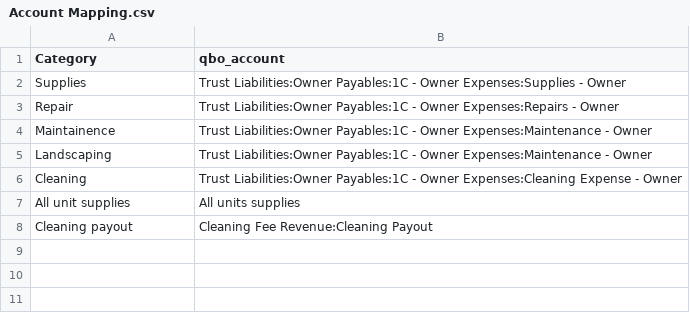
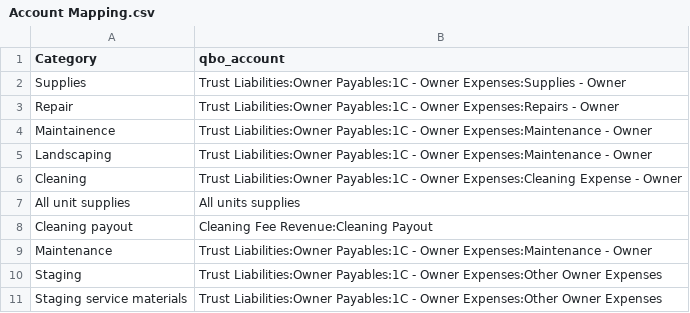
Before and after one commit to ylin2016/ValtaWork, a CSV file: Claude_projects/QBO_operations/config/Account Mapping.csv, drawn as a sheet.

```diff
--- a/Claude_projects/QBO_operations/config/Account Mapping.csv
+++ b/Claude_projects/QBO_operations/config/Account Mapping.csv
@@ -8 +8,4 @@ All unit supplies,All units supplies
 Cleaning payout,Cleaning Fee Revenue:Cleaning Payout
+Maintenance,Trust Liabilities:Owner Payables:1C - Owner Expenses:Maintenance - Owner
+Staging,Trust Liabilities:Owner Payables:1C - Owner Expenses:Other Owner Expenses
+Staging service materials,Trust Liabilities:Owner Payables:1C - Owner Expenses:Other Owner Expenses
```
Also changed, not shown: 9 other files.
